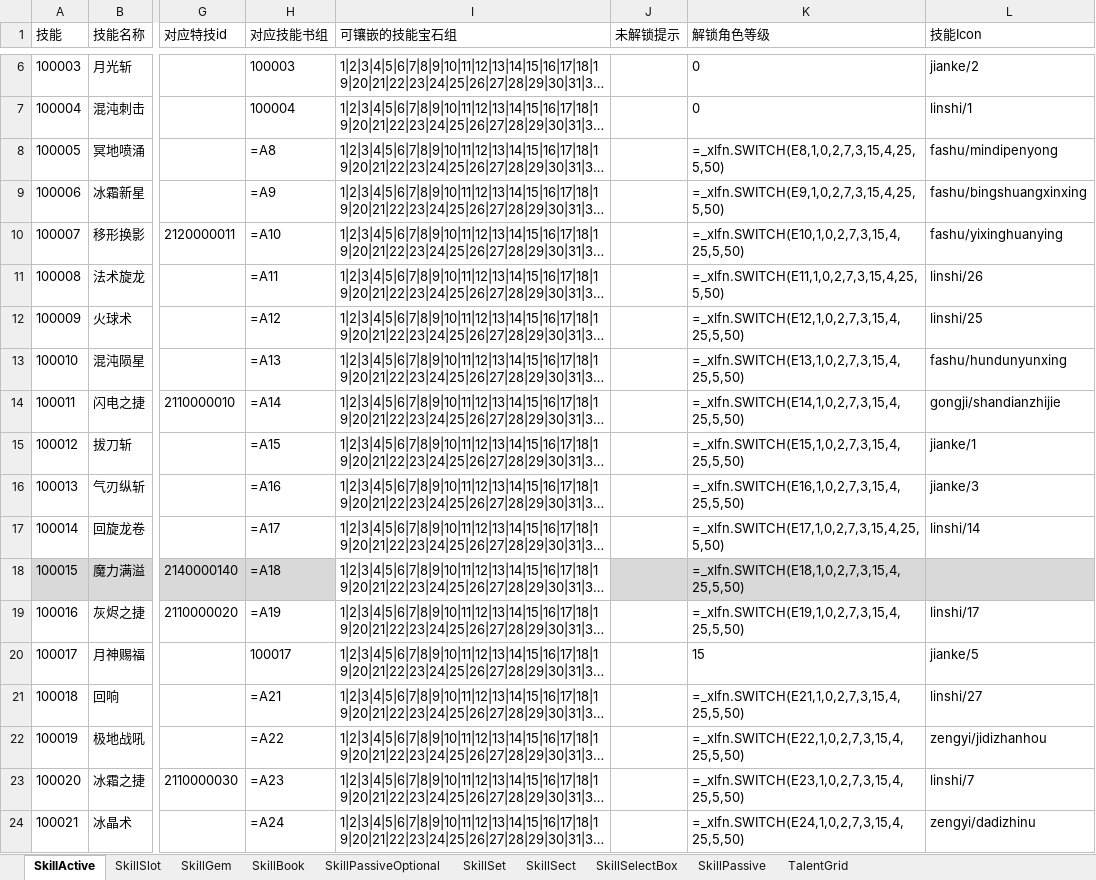
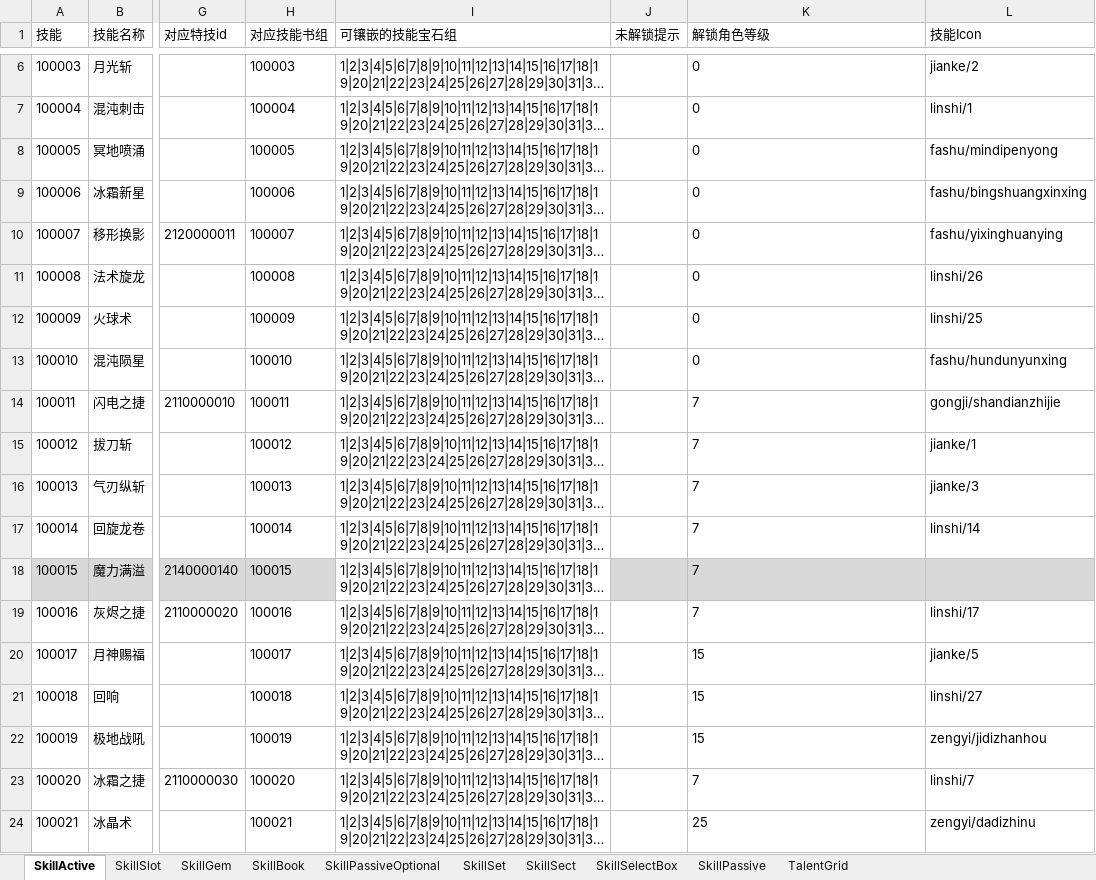
Before and after one commit to lyh2387316552-ui/chronicle-data, an Excel workbook: data-sources/技能养成相关.xlsx, sheet SkillActive, drawn as a sheet; only a part is shown, gaps mark what is left out; long unchanged cells end in …; values as stored, in another font and other column widths than the file's, no borders; formulas without a stored value are shown as written; conditional formats not drawn; the diff covers the shown part only; the diff names each change by its address in the sheet, - before the commit and + after, or states it on an @@ line.

```diff
--- a/data-sources/技能养成相关.xlsx (sheet SkillActive)
+++ b/data-sources/技能养成相关.xlsx (sheet SkillActive)
-H8 (对应技能书组): =A8
+H8 (对应技能书组): 100005
-K8 (解锁角色等级): =_xlfn.SWITCH(E8,1,0,2,7,3,15,4,25,5,50)
+K8 (解锁角色等级): 0
-H9 (对应技能书组): =A9
+H9 (对应技能书组): 100006
-K9 (解锁角色等级): =_xlfn.SWITCH(E9,1,0,2,7,3,15,4,25,5,50)
+K9 (解锁角色等级): 0
-H10 (对应技能书组): =A10
+H10 (对应技能书组): 100007
-K10 (解锁角色等级): =_xlfn.SWITCH(E10,1,0,2,7,3,15,4,25,5,50)
+K10 (解锁角色等级): 0
-H11 (对应技能书组): =A11
+H11 (对应技能书组): 100008
-K11 (解锁角色等级): =_xlfn.SWITCH(E11,1,0,2,7,3,15,4,25,5,50)
+K11 (解锁角色等级): 0
-H12 (对应技能书组): =A12
+H12 (对应技能书组): 100009
-K12 (解锁角色等级): =_xlfn.SWITCH(E12,1,0,2,7,3,15,4,25,5,50)
+K12 (解锁角色等级): 0
-H13 (对应技能书组): =A13
+H13 (对应技能书组): 100010
-K13 (解锁角色等级): =_xlfn.SWITCH(E13,1,0,2,7,3,15,4,25,5,50)
+K13 (解锁角色等级): 0
-H14 (对应技能书组): =A14
+H14 (对应技能书组): 100011
-K14 (解锁角色等级): =_xlfn.SWITCH(E14,1,0,2,7,3,15,4,25,5,50)
+K14 (解锁角色等级): 7
-H15 (对应技能书组): =A15
+H15 (对应技能书组): 100012
-K15 (解锁角色等级): =_xlfn.SWITCH(E15,1,0,2,7,3,15,4,25,5,50)
+K15 (解锁角色等级): 7
-H16 (对应技能书组): =A16
+H16 (对应技能书组): 100013
-K16 (解锁角色等级): =_xlfn.SWITCH(E16,1,0,2,7,3,15,4,25,5,50)
+K16 (解锁角色等级): 7
-H17 (对应技能书组): =A17
+H17 (对应技能书组): 100014
-K17 (解锁角色等级): =_xlfn.SWITCH(E17,1,0,2,7,3,15,4,25,5,50)
+K17 (解锁角色等级): 7
-H18 (对应技能书组): =A18
+H18 (对应技能书组): 100015
-K18 (解锁角色等级): =_xlfn.SWITCH(E18,1,0,2,7,3,15,4,25,5,50)
+K18 (解锁角色等级): 7
-H19 (对应技能书组): =A19
+H19 (对应技能书组): 100016
-K19 (解锁角色等级): =_xlfn.SWITCH(E19,1,0,2,7,3,15,4,25,5,50)
+K19 (解锁角色等级): 7
-H21 (对应技能书组): =A21
+H21 (对应技能书组): 100018
-K21 (解锁角色等级): =_xlfn.SWITCH(E21,1,0,2,7,3,15,4,25,5,50)
+K21 (解锁角色等级): 15
-H22 (对应技能书组): =A22
+H22 (对应技能书组): 100019
-K22 (解锁角色等级): =_xlfn.SWITCH(E22,1,0,2,7,3,15,4,25,5,50)
+K22 (解锁角色等级): 15
-H23 (对应技能书组): =A23
+H23 (对应技能书组): 100020
-K23 (解锁角色等级): =_xlfn.SWITCH(E23,1,0,2,7,3,15,4,25,5,50)
+K23 (解锁角色等级): 7
-H24 (对应技能书组): =A24
+H24 (对应技能书组): 100021
-K24 (解锁角色等级): =_xlfn.SWITCH(E24,1,0,2,7,3,15,4,25,5,50)
+K24 (解锁角色等级): 25
```
Also changed, not shown: 38 edited cells elsewhere in this sheet, sheet SkillBook, sheet SkillSect, sheet SkillPassive, data-sources/战斗技能等级表.xlsx, 34 other files.
